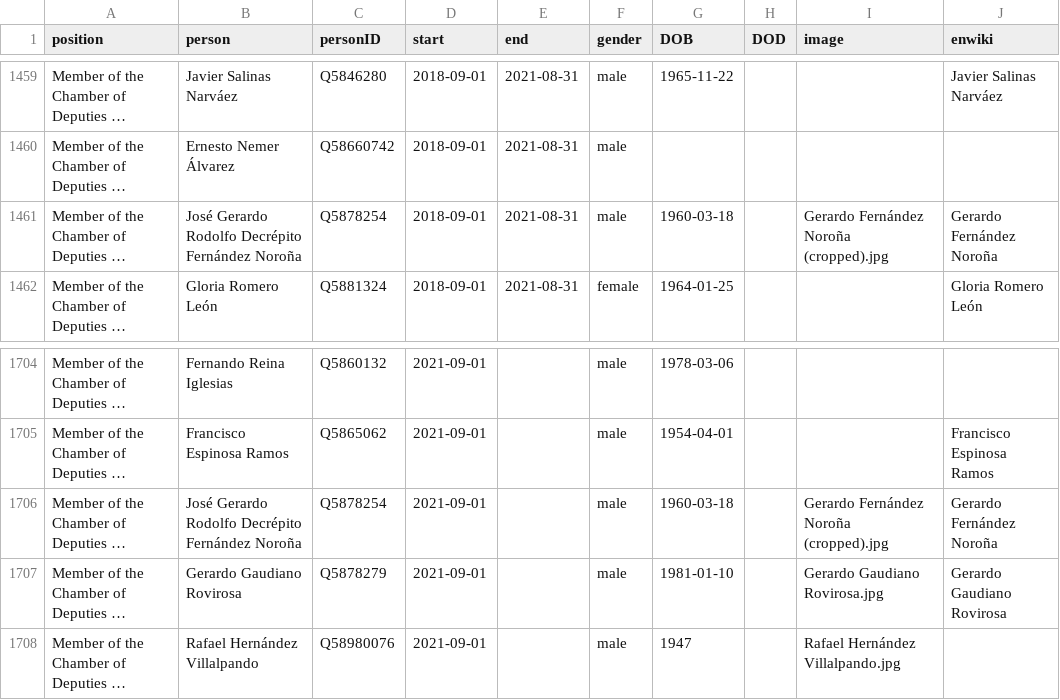
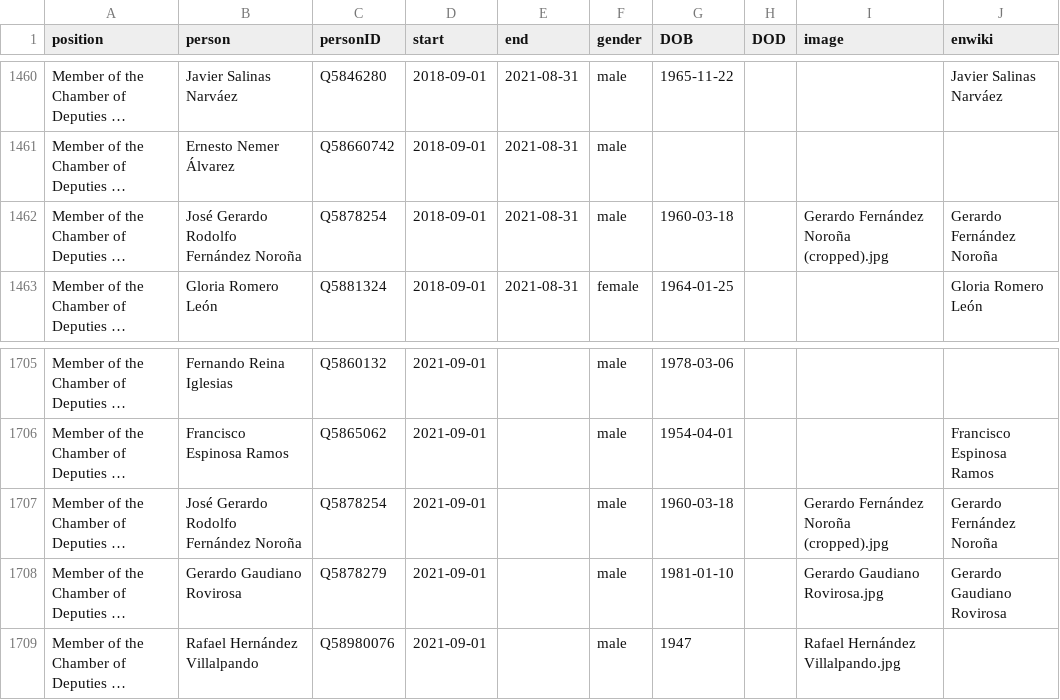
Before and after one commit to every-politician-scrapers/mexico-ministers, a CSV file: html/legislators.csv, drawn as a sheet; only a part is shown, gaps mark what is left out; long unchanged cells end in …; addresses are those after the commit; the diff covers the shown part only; the diff names each change by its address in the sheet, - before the commit and + after, or states it on an @@ line.

```diff
--- a/html/legislators.csv
+++ b/html/legislators.csv
-B1462 (person): José Gerardo Rodolfo Decrépito Fernández Noroña
+B1462 (person): José Gerardo Rodolfo Fernández Noroña
-B1707 (person): José Gerardo Rodolfo Decrépito Fernández Noroña
+B1707 (person): José Gerardo Rodolfo Fernández Noroña
```
Also changed, not shown: 1 added row and 4 edited cells elsewhere in this file.
